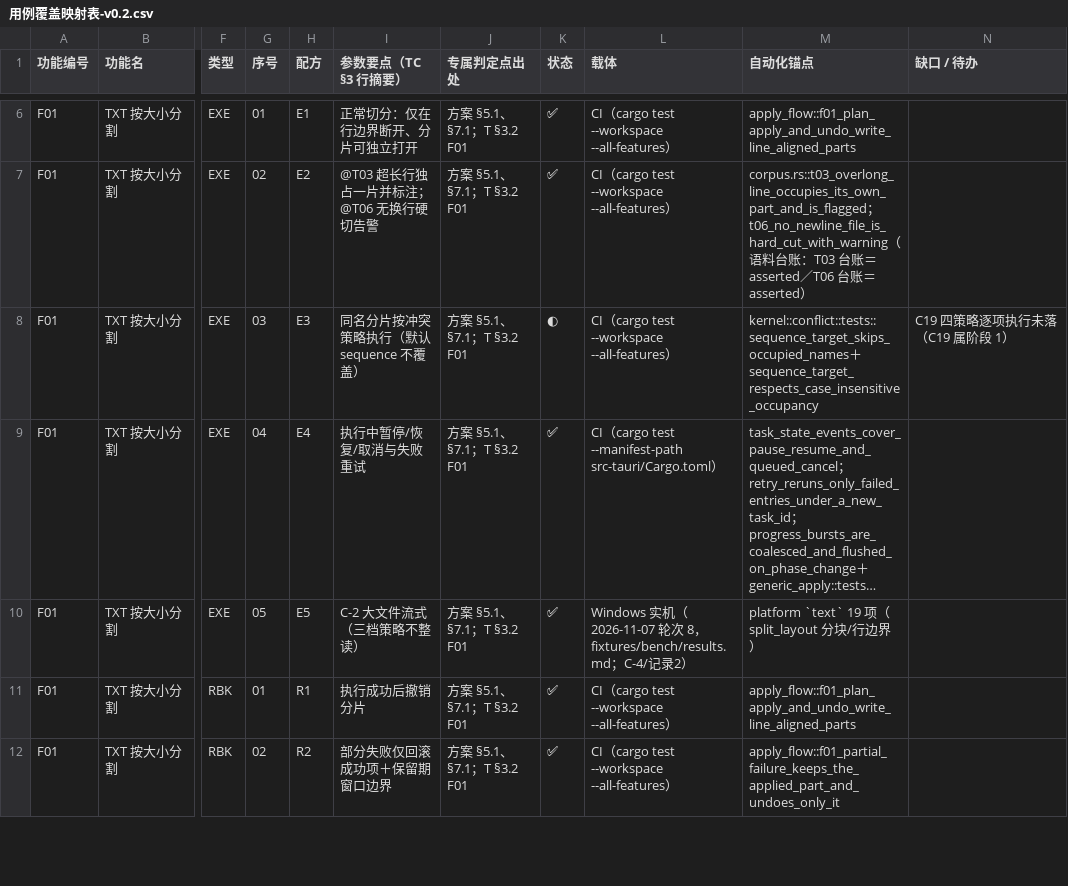
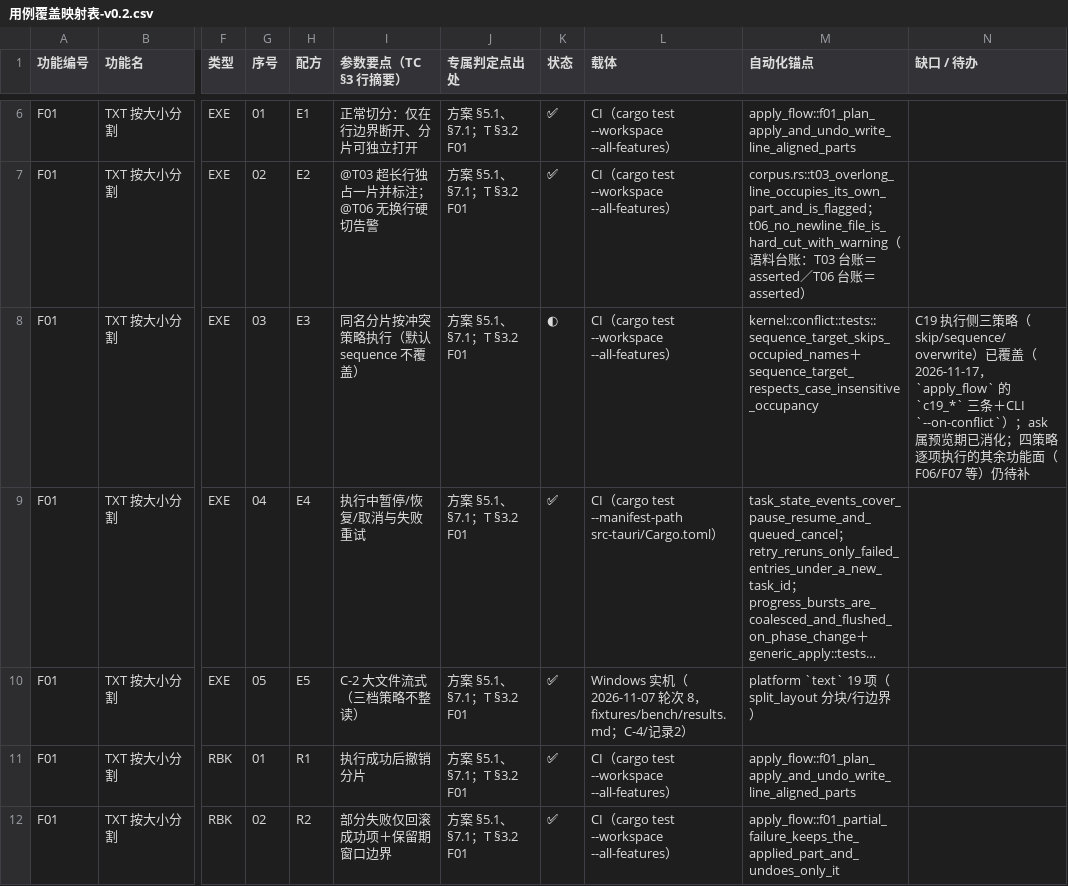
Before and after one commit to superge-cn/batchdesk, a CSV file: docs/testing/用例覆盖映射表-v0.2.csv, drawn as a sheet; only a part is shown, gaps mark what is left out; long unchanged cells end in …; the diff covers the shown part only; the diff names each change by its address in the sheet, - before the commit and + after, or states it on an @@ line.

Commit message:
feat(cli+kernel): C19 执行侧三策略补齐——CLI --on-conflict 与逐策略端到端测试
- CLI apply 新增 --on-conflict skip|sequence|overwrite 与 --overwrite-confirmed
  （设计 13 契约原有、CLI 未实现）
- 修复：计划条目 resolution 优先导致 CLI 策略形同虚设——ApplyOptions 增
  on_conflict_explicit，调用方显式给出时以调用方为准
- 新增 apply_flow 三条：c19_skip / c19_sequence / c19_overwrite（未确认报 E1002、
  确认后覆盖），覆盖 TC-F01-EXE-03 的执行侧三策略
- 映射表三行缺口列更新；全量测试 12 个二进制全绿

```diff
--- a/docs/testing/用例覆盖映射表-v0.2.csv
+++ b/docs/testing/用例覆盖映射表-v0.2.csv
-N8 (缺口 / 待办): C19 四策略逐项执行未落（C19 属阶段 1）
+N8 (缺口 / 待办): C19 执行侧三策略（skip/sequence/overwrite）已覆盖（2026-11-17，`apply_flow` 的 `c19_*` 三条＋CLI `--on-conflict`）；ask 属预览期已消化；四策略逐项执行的其余功能面（F06/F07 等）仍待补
```
Also changed, not shown: 2 edited cells elsewhere in this file, 4 other files.
